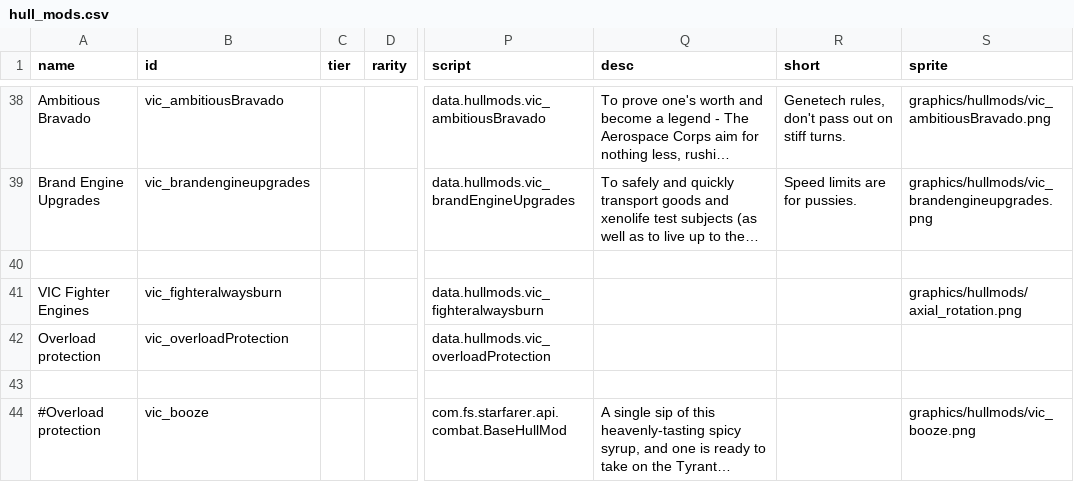
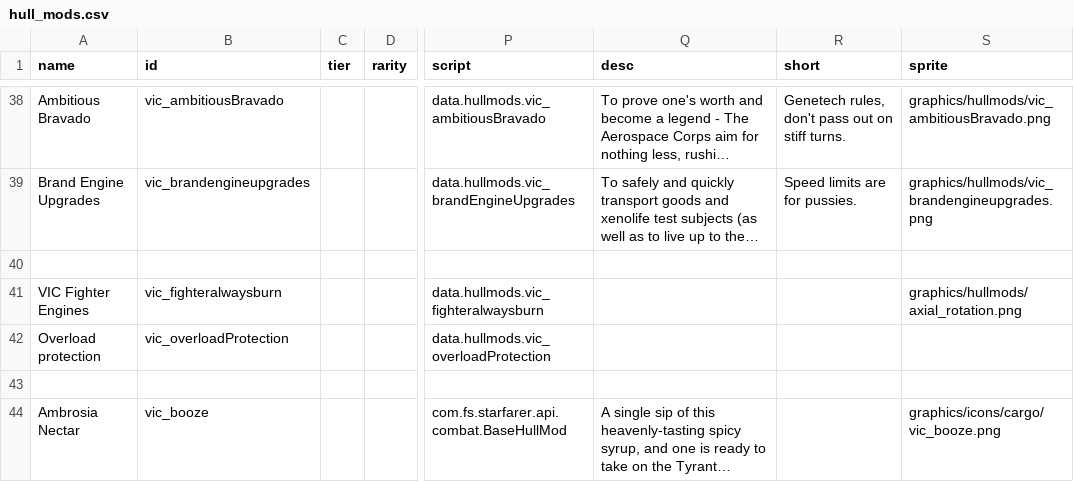
Before and after one commit to AstaratStarsector/VIC, a CSV file: data/hullmods/hull_mods.csv, drawn as a sheet; only a part is shown, gaps mark what is left out; long unchanged cells end in …; the diff names each change by its address in the sheet, - before the commit and + after, or states it on an @@ line.

```diff
--- a/data/hullmods/hull_mods.csv
+++ b/data/hullmods/hull_mods.csv
-A44 (name): #Overload protection
+A44 (name): Ambrosia Nectar
-S44 (sprite): graphics/hullmods/vic_booze.png
+S44 (sprite): graphics/icons/cargo/vic_booze.png
```
Also changed, not shown: data/campaign/commodities.csv, data/campaign/special_items.csv, 12 other files.
